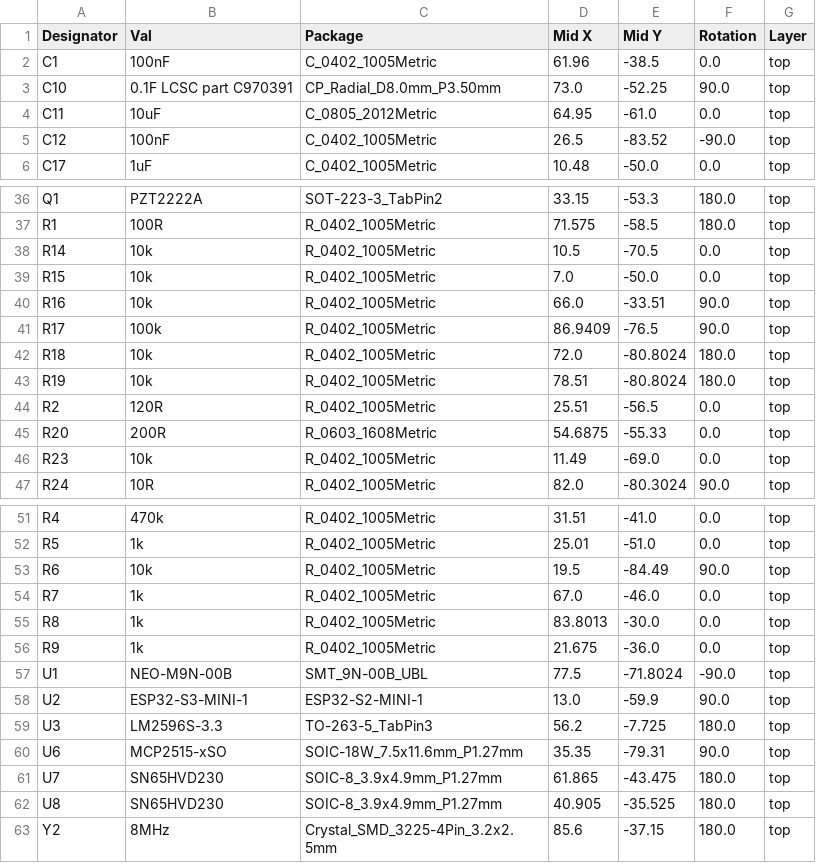
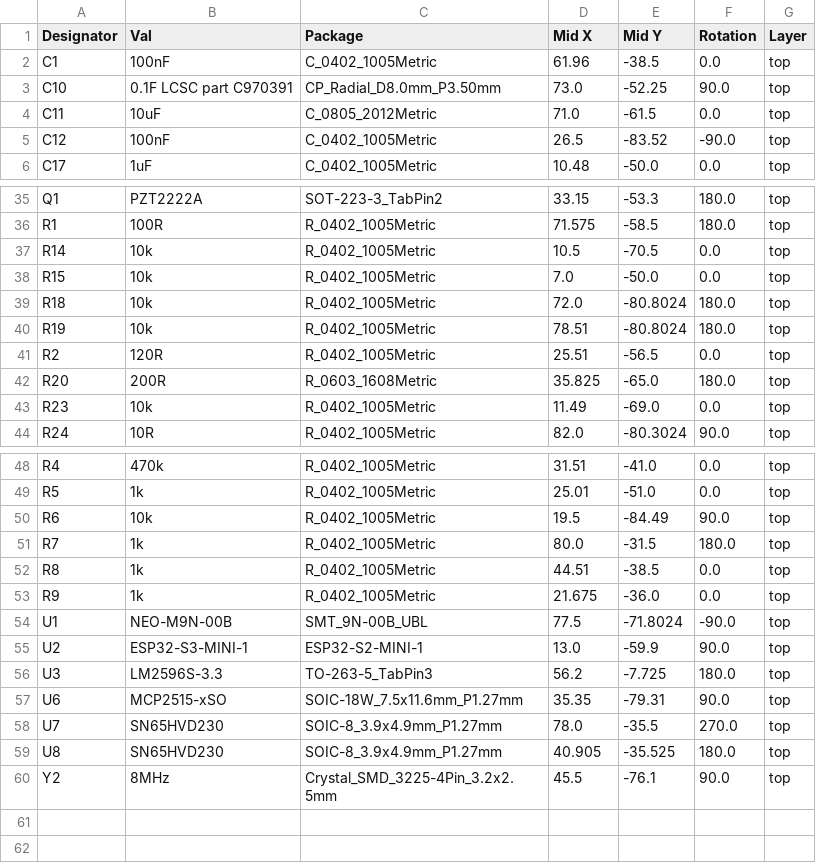
Before and after one commit to phellberg76/Perfect-Vision-ECU, a CSV file: jlcpcb/production_files/CPL-Perfect-Vision-ECU.csv, drawn as a sheet; only a part is shown, gaps mark what is left out; the diff covers the shown part only.

```diff
--- a/jlcpcb/production_files/CPL-Perfect-Vision-ECU.csv
+++ b/jlcpcb/production_files/CPL-Perfect-Vision-ECU.csv
@@ -3,3 +3,3 @@ C1,100nF,C_0402_1005Metric,61.96,-38.5,0.0,top
 C10,0.1F LCSC part C970391,CP_Radial_D8.0mm_P3.50mm,73.0,-52.25,90.0,top
-C11,10uF,C_0805_2012Metric,64.95,-61.0,0.0,top
+C11,10uF,C_0805_2012Metric,71.0,-61.5,0.0,top
 C12,100nF,C_0402_1005Metric,26.5,-83.52,-90.0,top
@@ -39,4 +38,2 @@ R14,10k,R_0402_1005Metric,10.5,-70.5,0.0,top
 R15,10k,R_0402_1005Metric,7.0,-50.0,0.0,top
-R16,10k,R_0402_1005Metric,66.0,-33.51,90.0,top
-R17,100k,R_0402_1005Metric,86.9409,-76.5,90.0,top
 R18,10k,R_0402_1005Metric,72.0,-80.8024,180.0,top
@@ -44,3 +41,3 @@ R19,10k,R_0402_1005Metric,78.51,-80.8024,180.0,top
 R2,120R,R_0402_1005Metric,25.51,-56.5,0.0,top
-R20,200R,R_0603_1608Metric,54.6875,-55.33,0.0,top
+R20,200R,R_0603_1608Metric,35.825,-65.0,180.0,top
 R23,10k,R_0402_1005Metric,11.49,-69.0,0.0,top
@@ -53,4 +50,4 @@ R5,1k,R_0402_1005Metric,25.01,-51.0,0.0,top
 R6,10k,R_0402_1005Metric,19.5,-84.49,90.0,top
-R7,1k,R_0402_1005Metric,67.0,-46.0,0.0,top
-R8,1k,R_0402_1005Metric,83.8013,-30.0,0.0,top
+R7,1k,R_0402_1005Metric,80.0,-31.5,180.0,top
+R8,1k,R_0402_1005Metric,44.51,-38.5,0.0,top
 R9,1k,R_0402_1005Metric,21.675,-36.0,0.0,top
@@ -60,4 +57,4 @@ U3,LM2596S-3.3,TO-263-5_TabPin3,56.2,-7.725,180.0,top
 U6,MCP2515-xSO,SOIC-18W_7.5x11.6mm_P1.27mm,35.35,-79.31,90.0,top
-U7,SN65HVD230,SOIC-8_3.9x4.9mm_P1.27mm,61.865,-43.475,180.0,top
+U7,SN65HVD230,SOIC-8_3.9x4.9mm_P1.27mm,78.0,-35.5,270.0,top
 U8,SN65HVD230,SOIC-8_3.9x4.9mm_P1.27mm,40.905,-35.525,180.0,top
-Y2,8MHz,Crystal_SMD_3225-4Pin_3.2x2.5mm,85.6,-37.15,180.0,top
+Y2,8MHz,Crystal_SMD_3225-4Pin_3.2x2.5mm,45.5,-76.1,90.0,top
```
Also changed, not shown: 1 removed row and 20 edited cells elsewhere in this file, jlcpcb/production_files/BOM-Perfect-Vision-ECU.csv, 22 other files.
